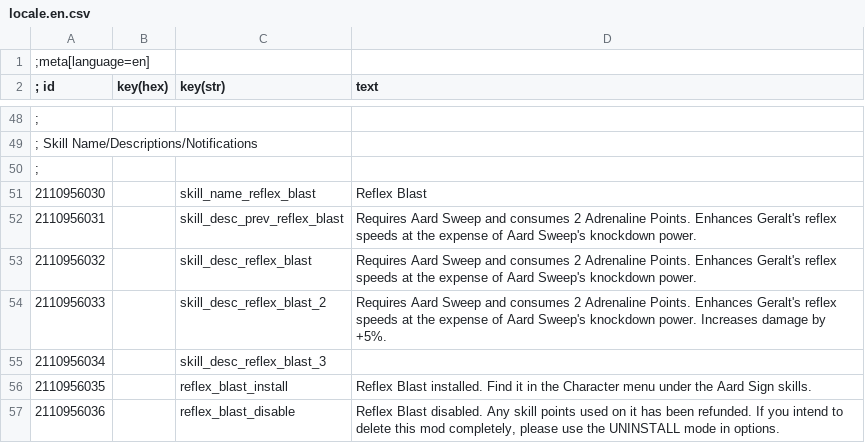
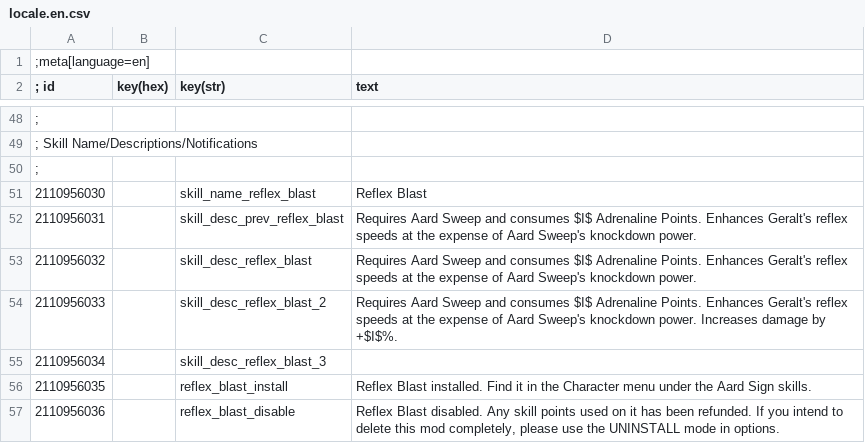
Before and after one commit to cvax/modReflexes, a CSV file: W3Strings/locale.en.csv, drawn as a sheet; only a part is shown, gaps mark what is left out.

```diff
--- a/W3Strings/locale.en.csv
+++ b/W3Strings/locale.en.csv
@@ -51,5 +51,5 @@
 2110956030|        |skill_name_reflex_blast|Reflex Blast
-2110956031|        |skill_desc_prev_reflex_blast|Requires Aard Sweep and consumes 2 Adrenaline Points. Enhances Geralt's reflex speeds at the expense of Aard Sweep's knockdown power.
-2110956032|        |skill_desc_reflex_blast|Requires Aard Sweep and consumes 2 Adrenaline Points. Enhances Geralt's reflex speeds at the expense of Aard Sweep's knockdown power.
-2110956033|        |skill_desc_reflex_blast_2|Requires Aard Sweep and consumes 2 Adrenaline Points. Enhances Geralt's reflex speeds at the expense of Aard Sweep's knockdown power. Increases damage by +5%.
+2110956031|        |skill_desc_prev_reflex_blast|Requires Aard Sweep and consumes $I$ Adrenaline Points. Enhances Geralt's reflex speeds at the expense of Aard Sweep's knockdown power.
+2110956032|        |skill_desc_reflex_blast|Requires Aard Sweep and consumes $I$ Adrenaline Points. Enhances Geralt's reflex speeds at the expense of Aard Sweep's knockdown power.
+2110956033|        |skill_desc_reflex_blast_2|Requires Aard Sweep and consumes $I$ Adrenaline Points. Enhances Geralt's reflex speeds at the expense of Aard Sweep's knockdown power. Increases damage by +$I$%.
 2110956034|        |skill_desc_reflex_blast_3|
```
Also changed, not shown: 18 other files.
